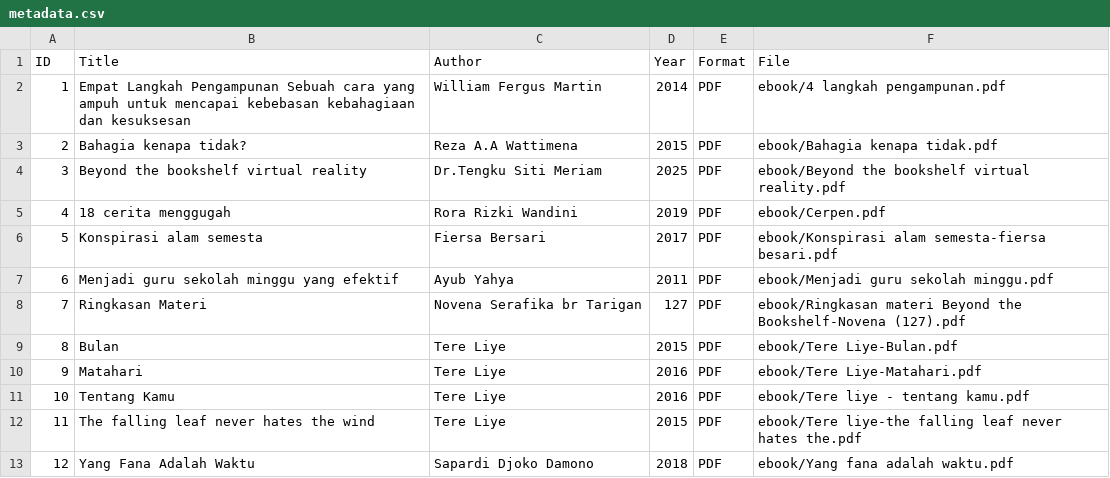
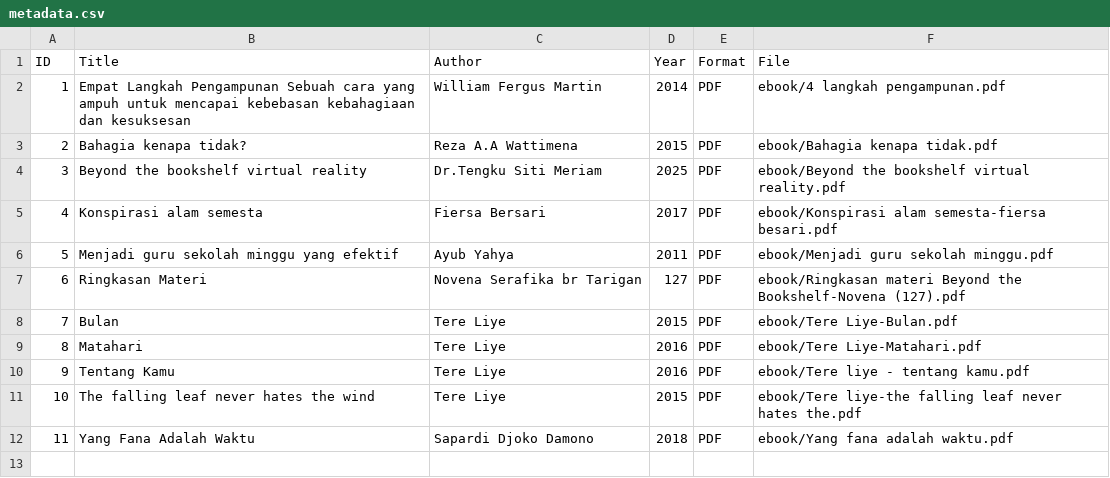
Before and after one commit to novenaserafikabrtarigan/digitallibrary, a CSV file: metadata/metadata.csv, drawn as a sheet; removed rows and columns are numbered as before the commit, all else as after; the diff names each change by its address in the sheet, - before the commit and + after, or states it on an @@ line.

Commit message:
Update metadata.csv

```diff
--- a/metadata/metadata.csv
+++ b/metadata/metadata.csv
-row 5: 4 | 18 cerita menggugah | Rora Rizki Wandini | 2019 | PDF | ebook/Cerpen.pdf
@@ column A (ID) renumbered from row 5 down @@
```
